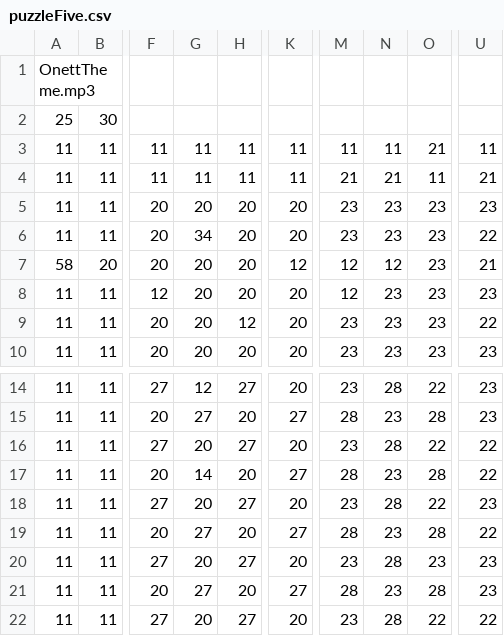
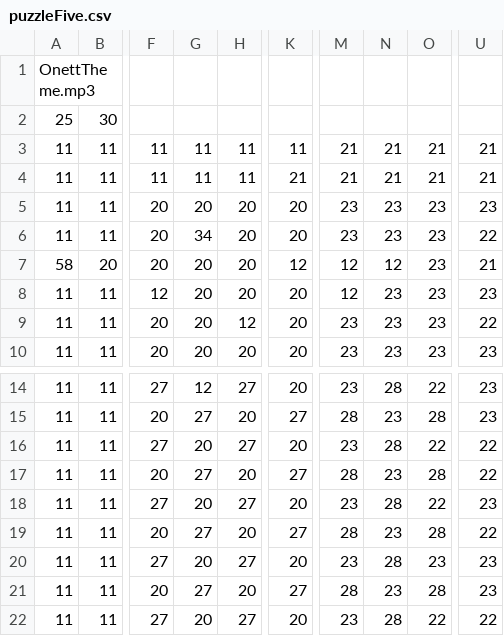
Before and after one commit to stawil15/text-my-topping, a CSV file: TextMyTopping/data/level/puzzleFive.csv, drawn as a sheet; only a part is shown, gaps mark what is left out; the diff names each change by its address in the sheet, - before the commit and + after, or states it on an @@ line.

```diff
--- a/TextMyTopping/data/level/puzzleFive.csv
+++ b/TextMyTopping/data/level/puzzleFive.csv
-M3: 11
+M3: 21
-N3: 11
+N3: 21
-U3: 11
+U3: 21
-K4: 11
+K4: 21
-O4: 11
+O4: 21
-G17: 14
+G17: 27
```
Also changed, not shown: TextMyTopping/data/level/puzzleTwo.csv, 1 other file.
